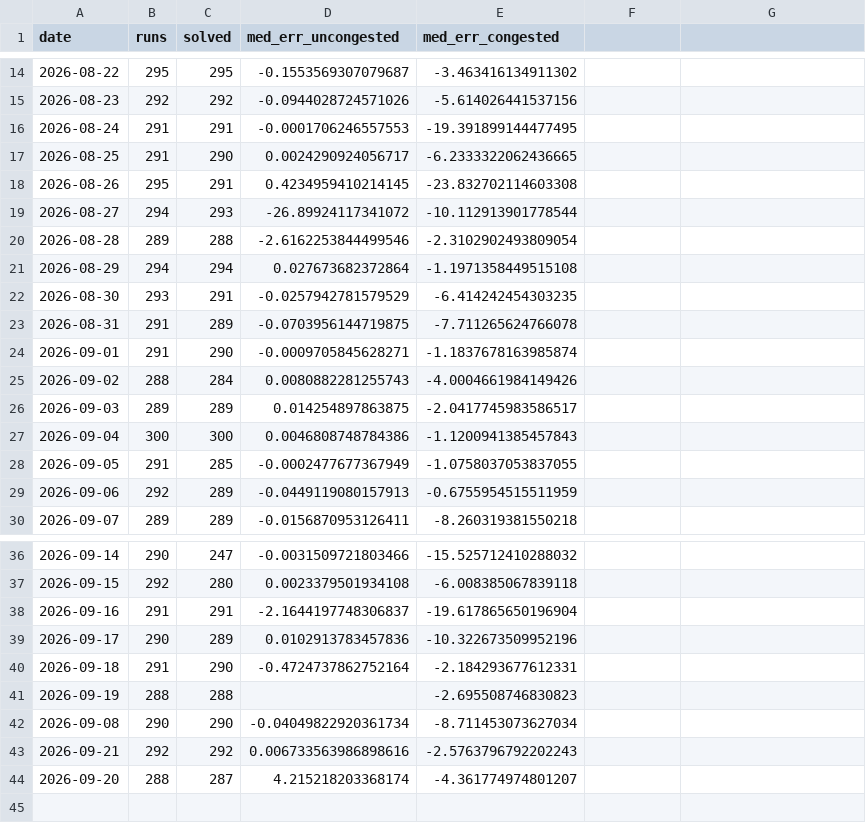
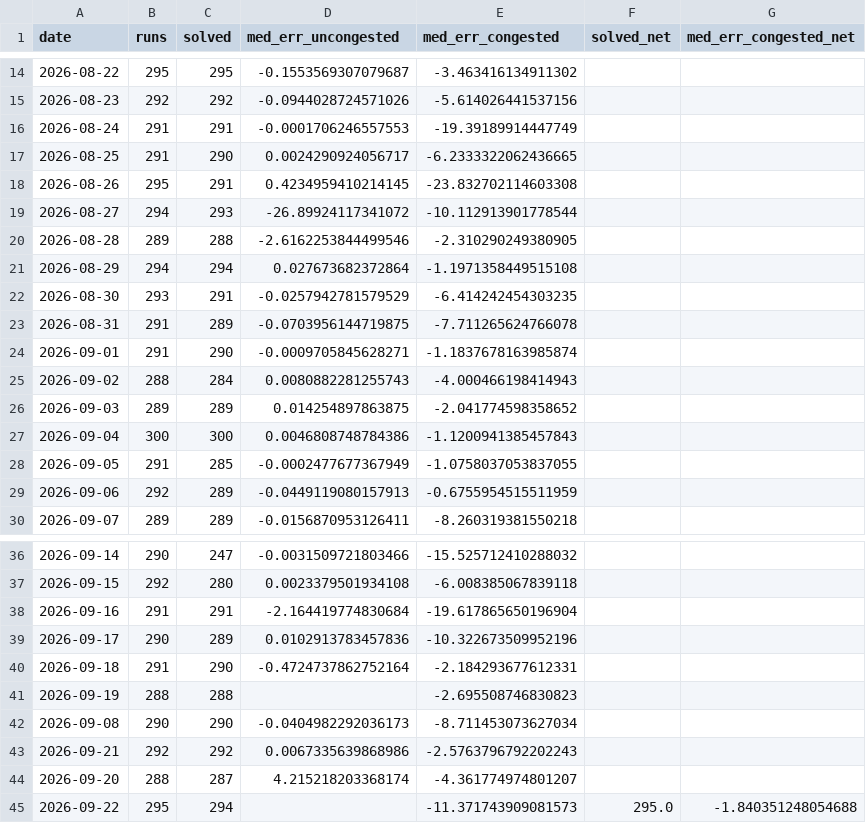
Before and after one commit to fig-tensor/ercot-sced-replica, a CSV file: results/daily.csv, drawn as a sheet; only a part is shown, gaps mark what is left out; the diff names each change by its address in the sheet, - before the commit and + after, or states it on an @@ line.

```diff
--- a/results/daily.csv
+++ b/results/daily.csv
-F1: (empty)
+F1: solved_net
-G1: (empty)
+G1: med_err_congested_net
-E16 (med_err_congested): -19.391899144477495
+E16 (med_err_congested): -19.39189914447749
-E20 (med_err_congested): -2.3102902493809054
+E20 (med_err_congested): -2.310290249380905
-E25 (med_err_congested): -4.0004661984149426
+E25 (med_err_congested): -4.000466198414943
-E26 (med_err_congested): -2.0417745983586517
+E26 (med_err_congested): -2.041774598358652
-D38 (med_err_uncongested): -2.1644197748306837
+D38 (med_err_uncongested): -2.164419774830684
-D42 (med_err_uncongested): -0.04049822920361734
+D42 (med_err_uncongested): -0.0404982292036173
-D43 (med_err_uncongested): 0.006733563986898616
+D43 (med_err_uncongested): 0.0067335639868986
+row 45: 2026-09-22 | 295 | 294 |  | -11.371743909081573 | 295.0 | -1.840351248054688
```
Also changed, not shown: 2 other files.
